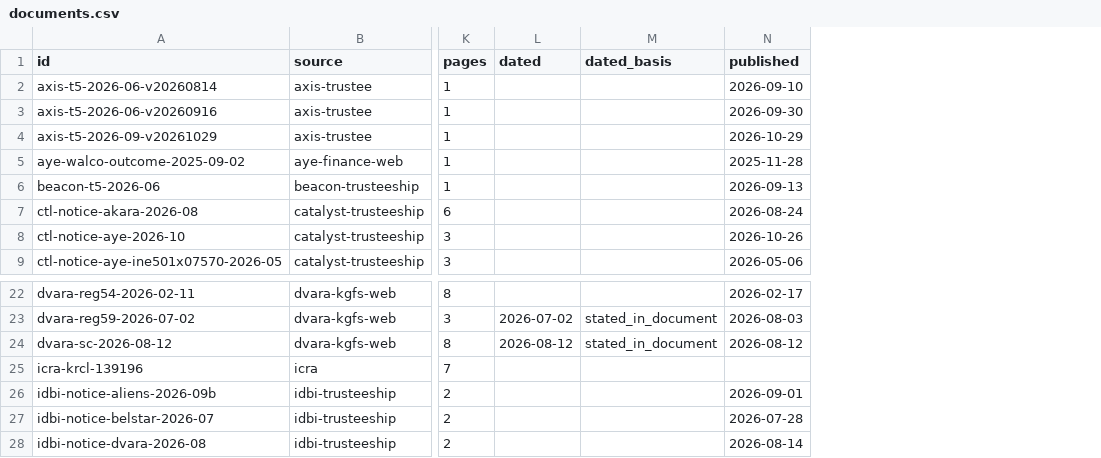
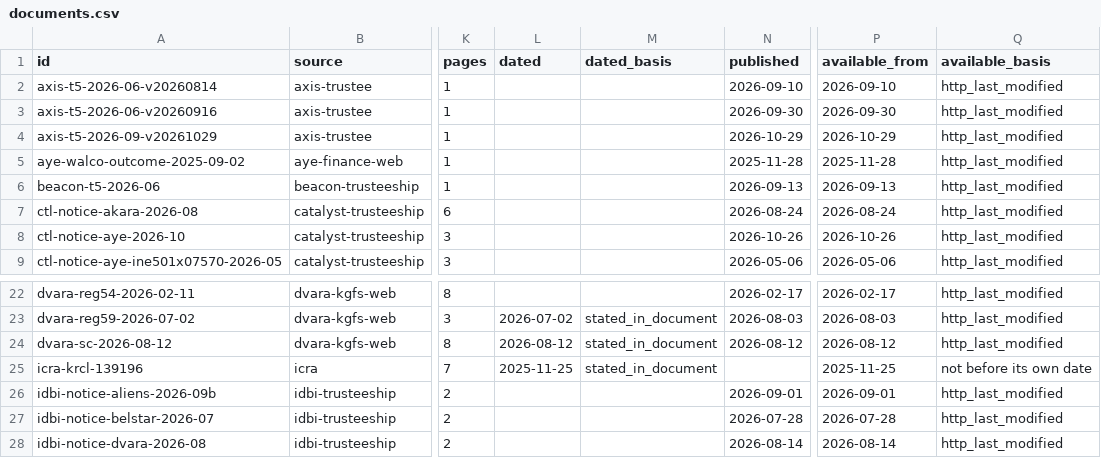
Before and after one commit to itzsam-lol/bondholder-rights-observatory, a CSV file: exports/documents.csv, drawn as a sheet; only a part is shown, gaps mark what is left out; the diff names each change by its address in the sheet, - before the commit and + after, or states it on an @@ line.

Commit message:
Measure what each party adds, type follow-up states, and add point-in-time views
Where an issuer's statement and a trustee's report agree on a breach, the
report now shows which party prints each kind of information: the trustee
mostly adds clause wording, references and deed dates, the issuer the measured
level, which the trustee repeats in one of nine cases.

Published follow-up is counted state by state instead of as a furthest step,
and cures are typed by the covenant they concern, so a late filing made good is
not counted as a financial covenant restored.

Documents gain an availability date estimated from a listing page, the
server's Last-Modified header or, as a lower bound, their own date. brdo status
and brdo show take --as-of to use only what was public by a date, and the
report shows when each breach report became available. The ICRA rationale's
printed date is recorded.

```diff
--- a/exports/documents.csv
+++ b/exports/documents.csv
+column P (available_from), rows 2-9: 2026-09-10 | 2026-09-30 | 2026-10-29 | 2025-11-28 | 2026-09-13 | 2026-08-24 | 2026-10-26 | 2026-05-06; rows 22-28: 2026-02-17 | 2026-08-03 | 2026-08-12 | 2025-11-25 | 2026-09-01 | 2026-07-28 | 2026-08-14
+column Q (available_basis), rows 2-9: all http_last_modified; rows 22-28: http_last_modified | http_last_modified | http_last_modified | not before its own date | http_last_modified | http_last_modified | http_last_modified
-L25 (dated): (empty)
+L25 (dated): 2025-11-25
-M25 (dated_basis): (empty)
+M25 (dated_basis): stated_in_document
```
Also changed, not shown: 10 other files.
